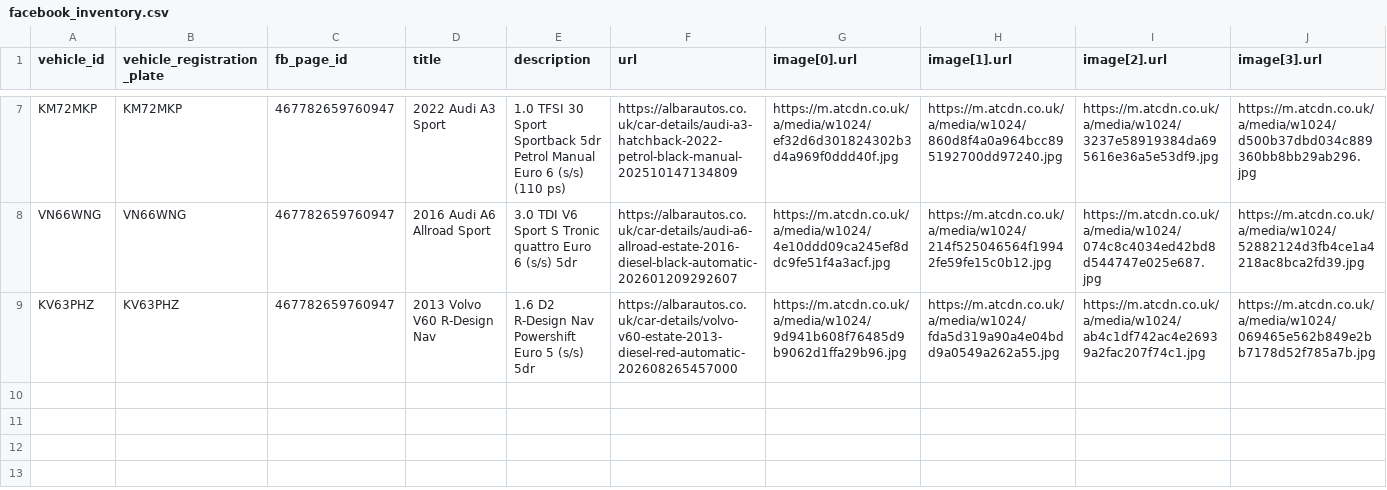
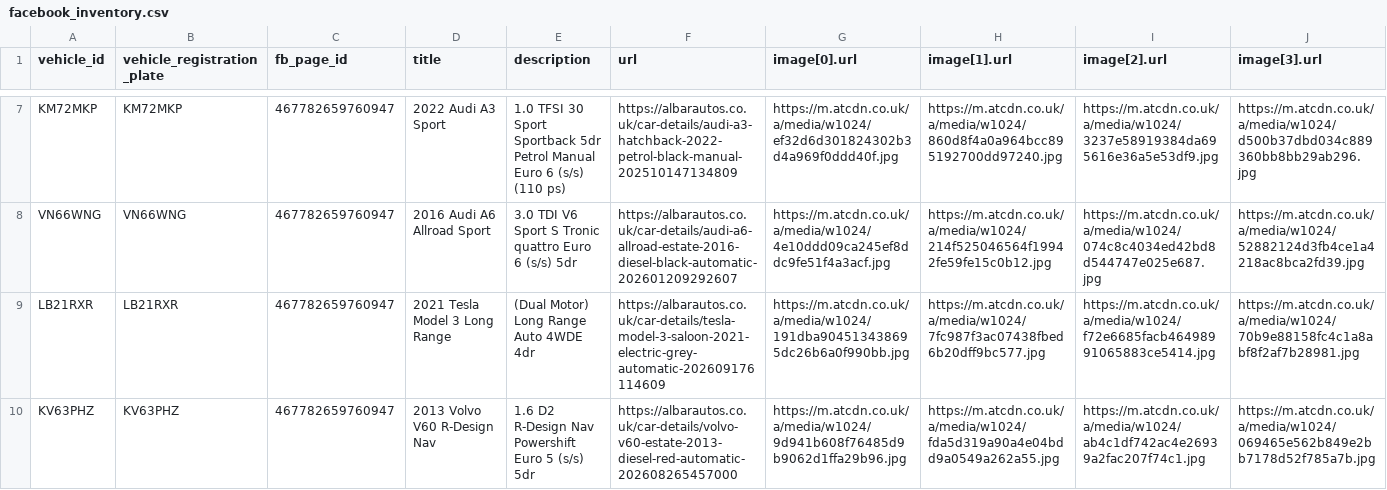
Before and after one commit to oli-a11y/albar-meta-feed, a CSV file: facebook_inventory.csv, drawn as a sheet; only a part is shown, gaps mark what is left out; rows hold the shown columns only; the diff names each change by its address in the sheet, - before the commit and + after, or states it on an @@ line.

```diff
--- a/facebook_inventory.csv
+++ b/facebook_inventory.csv
+row 9: LB21RXR | LB21RXR | 467782659760947 | 2021 Tesla Model 3 Long Range | (Dual Motor) Long Range Auto 4WDE 4dr | https://albarautos.co.uk/car-details/tesla-model-3-saloon-2021-electric-grey-automatic-202609176114609 | https://m.atcdn.co.uk/a/media/w1024/191dba904513438695dc26b6a0f990bb.jpg | https://m.atcdn.co.uk/a/media/w1024/7fc987f3ac07438fbed6b20dff9bc577.jpg | https://m.atcdn.co.uk/a/media/w1024/f72e6685facb46498991065883ce5414.jpg | https://m.atcdn.co.uk/a/media/w1024/70b9e88158fc4c1a8abf8f2af7b28981.jpg
```
